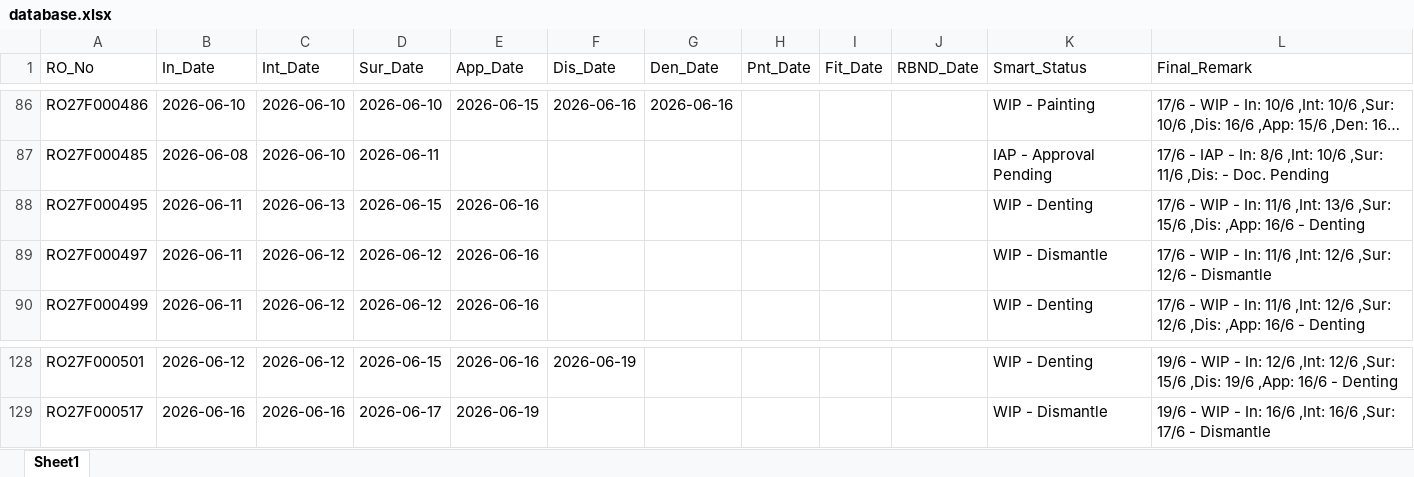
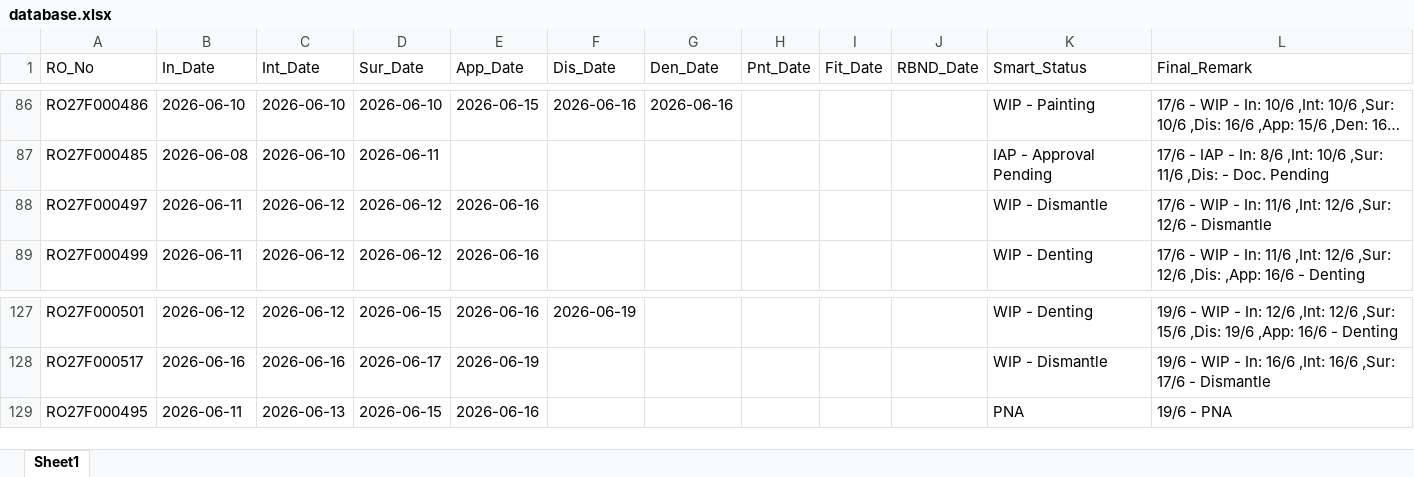
Before and after one commit to mowais05/Remark_update, an Excel workbook: database.xlsx, sheet Sheet1, drawn as a sheet; only a part is shown, gaps mark what is left out; long unchanged cells end in …; values as stored, in another font and other column widths than the file's, no borders; removed rows and columns are numbered as before the commit, all else as after; the diff names each change by its address in the sheet, - before the commit and + after, or states it on an @@ line.

Commit message:
Update Database

```diff
--- a/database.xlsx (sheet Sheet1)
+++ b/database.xlsx (sheet Sheet1)
-row 88: RO27F000495 | 2026-06-11 | 2026-06-13 | 2026-06-15 | 2026-06-16 |  |  |  |  |  | WIP - Denting | 17/6 - WIP - In: 11/6 ,Int: 13/6 ,Sur: 15/6 ,Dis: ,App: 16/6 - Denting
+row 129: RO27F000495 | 2026-06-11 | 2026-06-13 | 2026-06-15 | 2026-06-16 |  |  |  |  |  | PNA | 19/6 - PNA
```
